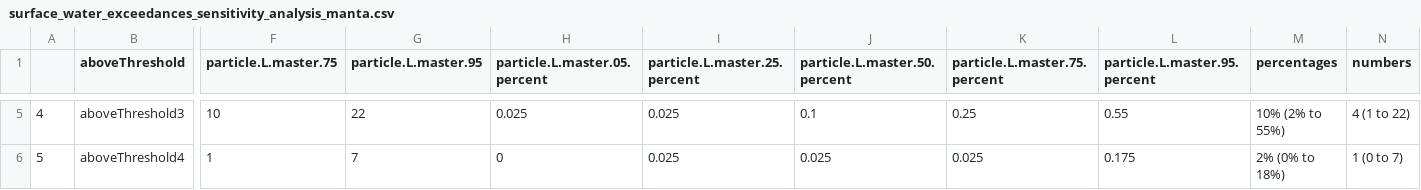
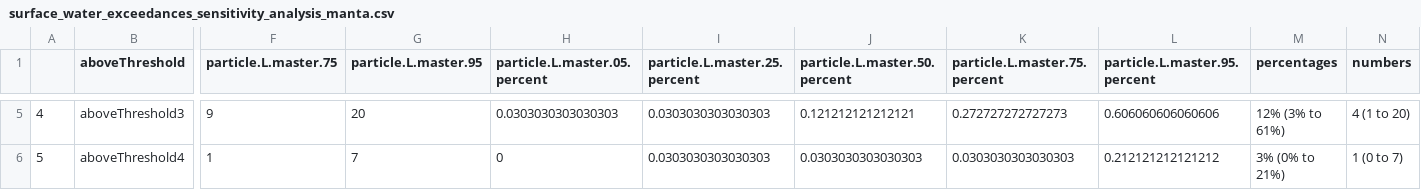
Before and after one commit to ScottCoffin/SFBayMPRiskCharacterization, a CSV file: output/data/surface_water_exceedances_sensitivity_analysis_manta.csv, drawn as a sheet; only a part is shown, gaps mark what is left out; the diff covers the shown part only; the diff names each change by its address in the sheet, - before the commit and + after, or states it on an @@ line.

```diff
--- a/output/data/surface_water_exceedances_sensitivity_analysis_manta.csv
+++ b/output/data/surface_water_exceedances_sensitivity_analysis_manta.csv
-F5 (particle.L.master.75): 10
+F5 (particle.L.master.75): 9
-G5 (particle.L.master.95): 22
+G5 (particle.L.master.95): 20
-H5 (particle.L.master.05.percent): 0.025
+H5 (particle.L.master.05.percent): 0.0303030303030303
-I5:I6 (particle.L.master.25.percent): 0.025
+I5:I6 (particle.L.master.25.percent): 0.0303030303030303
-J5 (particle.L.master.50.percent): 0.1
+J5 (particle.L.master.50.percent): 0.121212121212121
-K5 (particle.L.master.75.percent): 0.25
+K5 (particle.L.master.75.percent): 0.272727272727273
-L5 (particle.L.master.95.percent): 0.55
+L5 (particle.L.master.95.percent): 0.606060606060606
-M5 (percentages): 10% (2% to 55%)
+M5 (percentages): 12% (3% to 61%)
-N5 (numbers): 4 (1 to 22)
+N5 (numbers): 4 (1 to 20)
-J6 (particle.L.master.50.percent): 0.025
+J6 (particle.L.master.50.percent): 0.0303030303030303
-K6 (particle.L.master.75.percent): 0.025
+K6 (particle.L.master.75.percent): 0.0303030303030303
-L6 (particle.L.master.95.percent): 0.175
+L6 (particle.L.master.95.percent): 0.212121212121212
-M6 (percentages): 2% (0% to 18%)
+M6 (percentages): 3% (0% to 21%)
```
Also changed, not shown: 30 edited cells elsewhere in this file, output/data/sensitivity.analysis.location.csv, output/data/sensitivity.analysis.manta.location.oxidative.csv, 17 other files.
